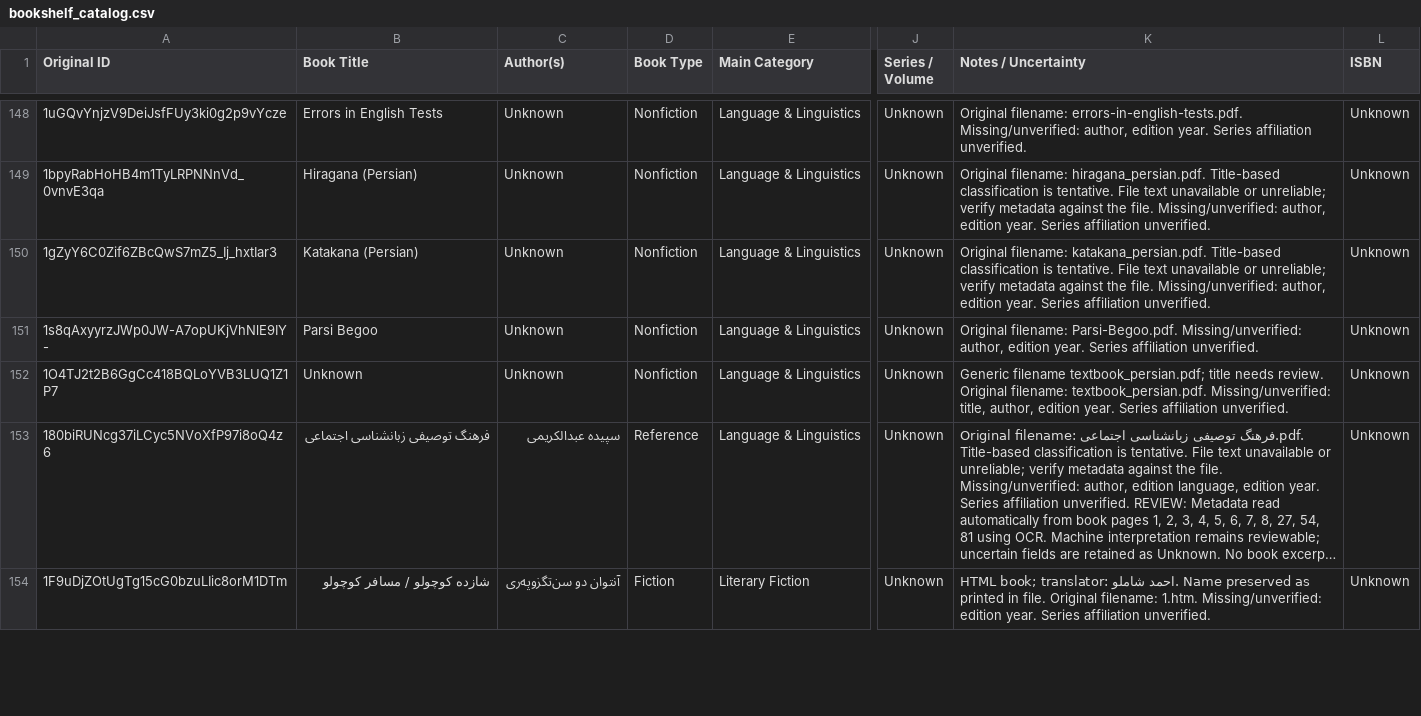
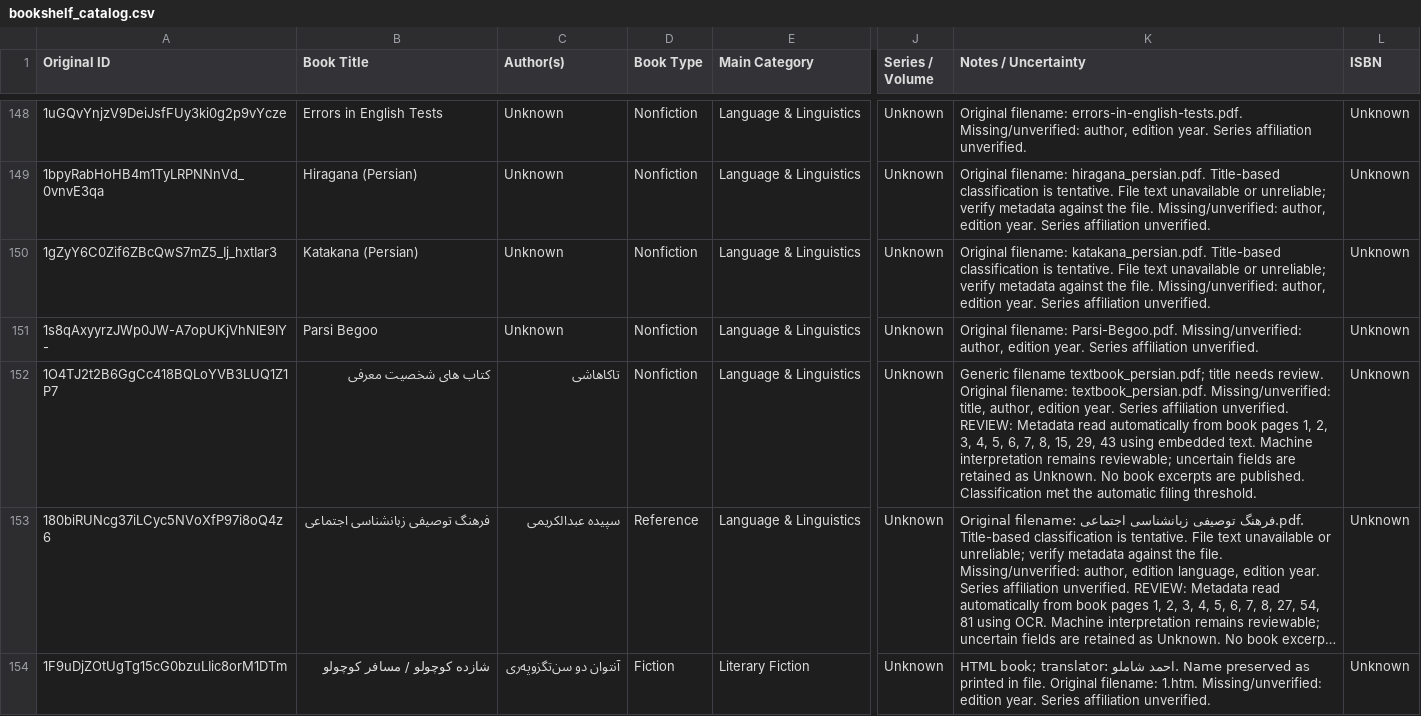
Before and after one commit to ehsanbz/public-library, a CSV file: bookshelf_catalog.csv, drawn as a sheet; only a part is shown, gaps mark what is left out; long unchanged cells end in …; the diff names each change by its address in the sheet, - before the commit and + after, or states it on an @@ line.

```diff
--- a/bookshelf_catalog.csv
+++ b/bookshelf_catalog.csv
-B152 (Book Title): Unknown
+B152 (Book Title): کتاب ھای شخصيت معرفی
-C152 (Author(s)): Unknown
+C152 (Author(s)): تاکاھاشی
-K152 (Notes / Uncertainty): …affiliation unverified.
+K152 (Notes / Uncertainty): …affiliation unverified. REVIEW: Metadata read automatically from book pages 1, 2, 3, 4, 5, 6, 7, 8, 15, 29, 43 using embedded text. Machine interpretation remains reviewable; uncertain fields are retained as Unknown. No book excerpts are published. Classification met the automatic filing threshold.
```
Also changed, not shown: 8 other files.
